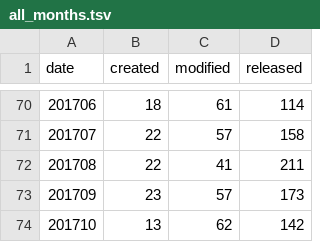
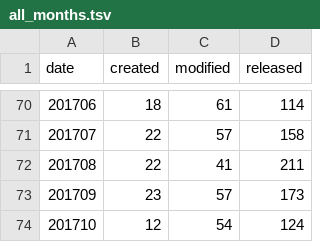
Before and after one commit to mose/hubot-census, a TSV file: docs/data/all_months.tsv, drawn as a sheet; only a part is shown, gaps mark what is left out.

```diff
--- a/docs/data/all_months.tsv
+++ b/docs/data/all_months.tsv
@@ -73,2 +73,2 @@ date	created	modified	released
 201709	23	57	173
-201710	13	62	142
+201710	12	54	124
```
Also changed, not shown: 2 other files.
